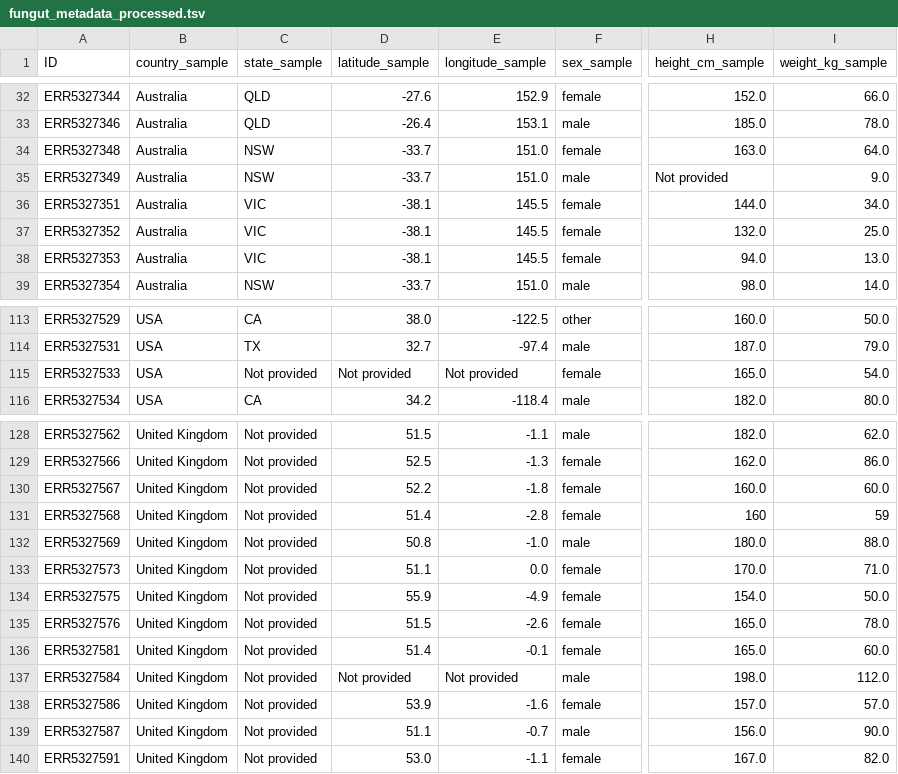
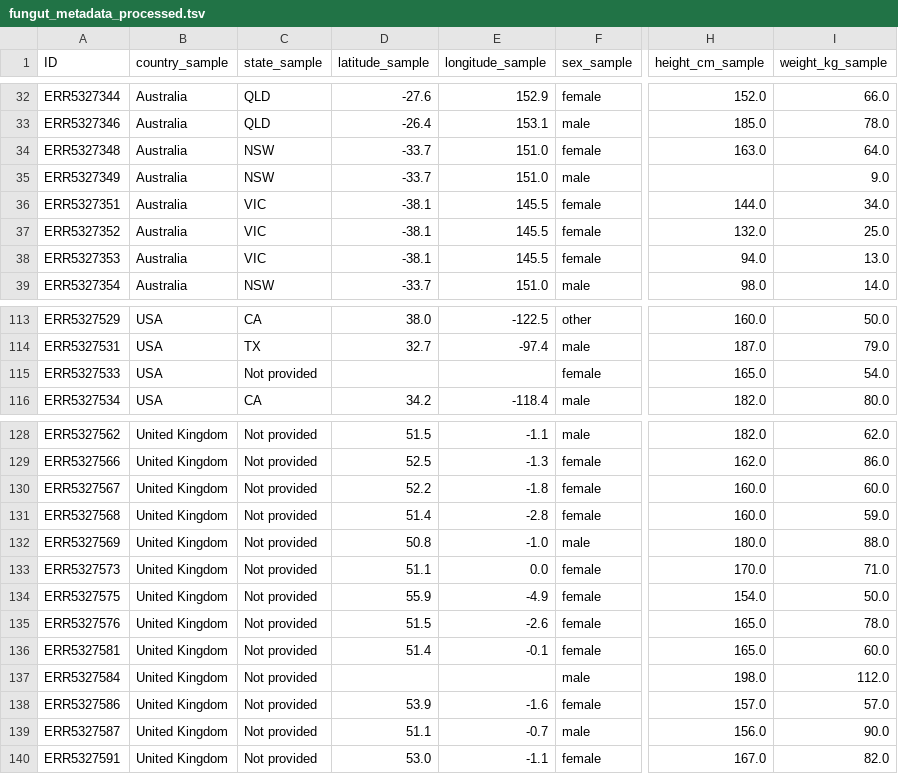
Before and after one commit to JRudyRay/FunGut2, a TSV file: full-pipeline/data/metadata/fungut_metadata_processed.tsv, drawn as a sheet; only a part is shown, gaps mark what is left out; the diff covers the shown part only; the diff names each change by its address in the sheet, - before the commit and + after, or states it on an @@ line.

```diff
--- a/full-pipeline/data/metadata/fungut_metadata_processed.tsv
+++ b/full-pipeline/data/metadata/fungut_metadata_processed.tsv
-H35 (height_cm_sample): Not provided
+H35 (height_cm_sample): (empty)
-D115 (latitude_sample): Not provided
+D115 (latitude_sample): (empty)
-E115 (longitude_sample): Not provided
+E115 (longitude_sample): (empty)
-H131 (height_cm_sample): 160
+H131 (height_cm_sample): 160.0
-I131 (weight_kg_sample): 59
+I131 (weight_kg_sample): 59.0
-D137 (latitude_sample): Not provided
+D137 (latitude_sample): (empty)
-E137 (longitude_sample): Not provided
+E137 (longitude_sample): (empty)
```
Also changed, not shown: 10 edited cells elsewhere in this file, 6 other files.
